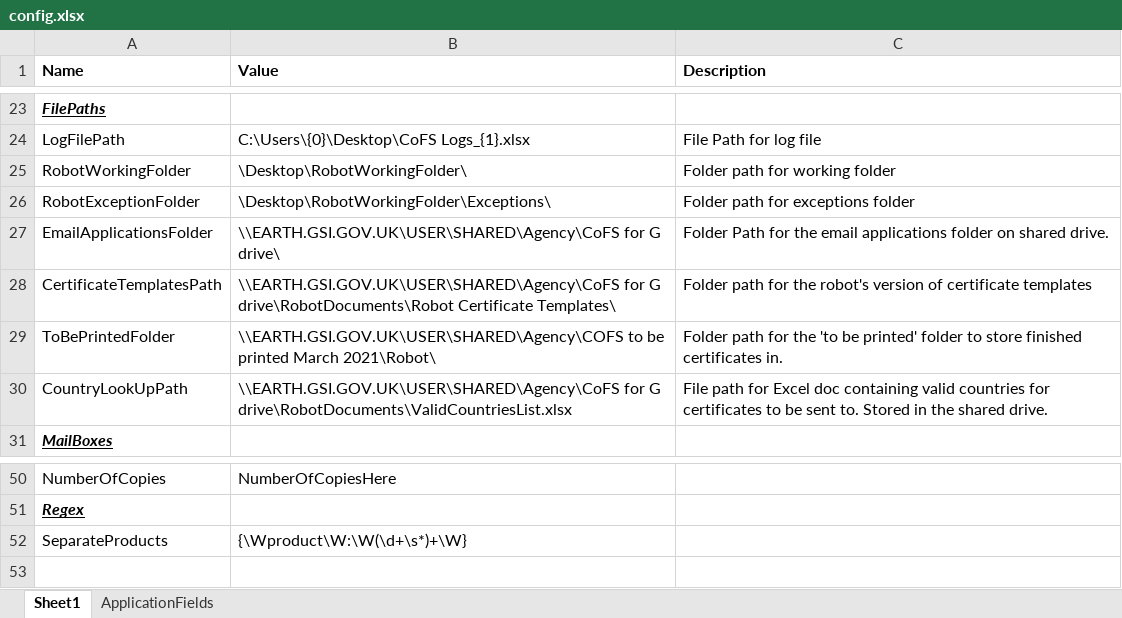
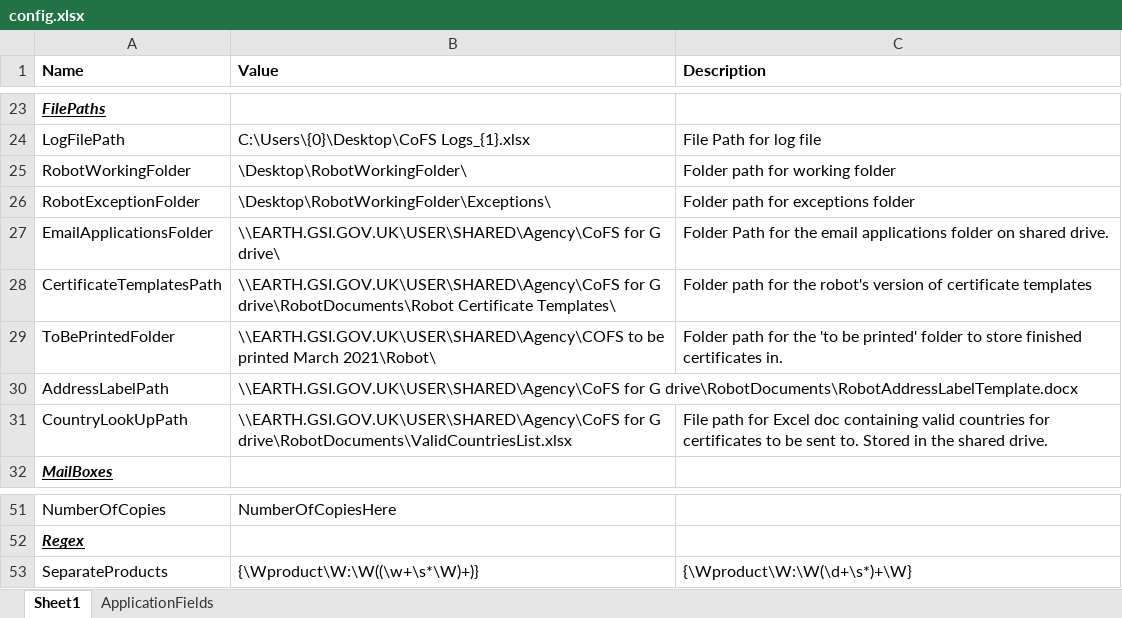
Before and after one commit to DEFRA/rpa-certificates-of-free-sale, an Excel workbook: rpa-certificates-of-free-sale/Documents/config.xlsx, sheet Sheet1, drawn as a sheet; only a part is shown, gaps mark what is left out; values as stored, in another font and other column widths than the file's, no borders; table styles not drawn; addresses are those after the commit; the diff names each change by its address in the sheet, - before the commit and + after, or states it on an @@ line.

```diff
--- a/rpa-certificates-of-free-sale/Documents/config.xlsx (sheet Sheet1)
+++ b/rpa-certificates-of-free-sale/Documents/config.xlsx (sheet Sheet1)
+row 30: AddressLabelPath | \\EARTH.GSI.GOV.UK\USER\SHARED\Agency\CoFS for G drive\RobotDocuments\RobotAddressLabelTemplate.docx
-B53 (Value): {\Wproduct\W:\W(\d+\s*)+\W}
+B53 (Value): {\Wproduct\W:\W((\w+\s*\W)+)}
-C53 (Description): (empty)
+C53 (Description): {\Wproduct\W:\W(\d+\s*)+\W}
```
Also changed, not shown: 11 other files.
